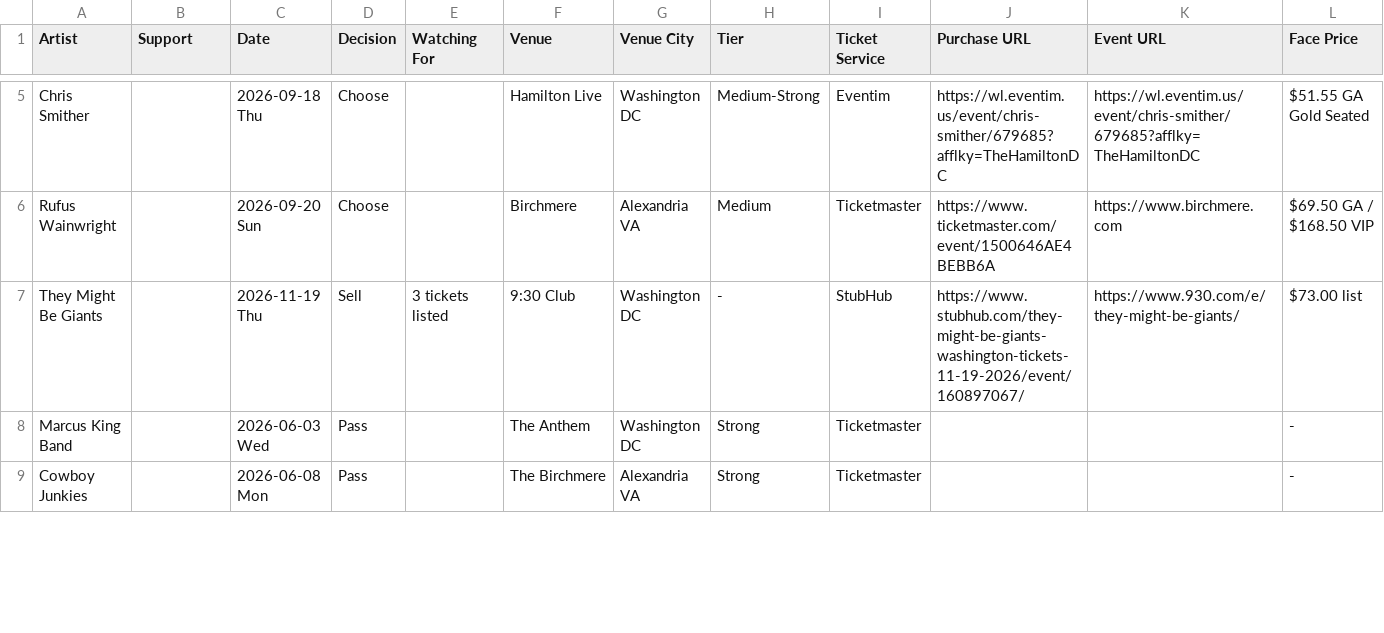
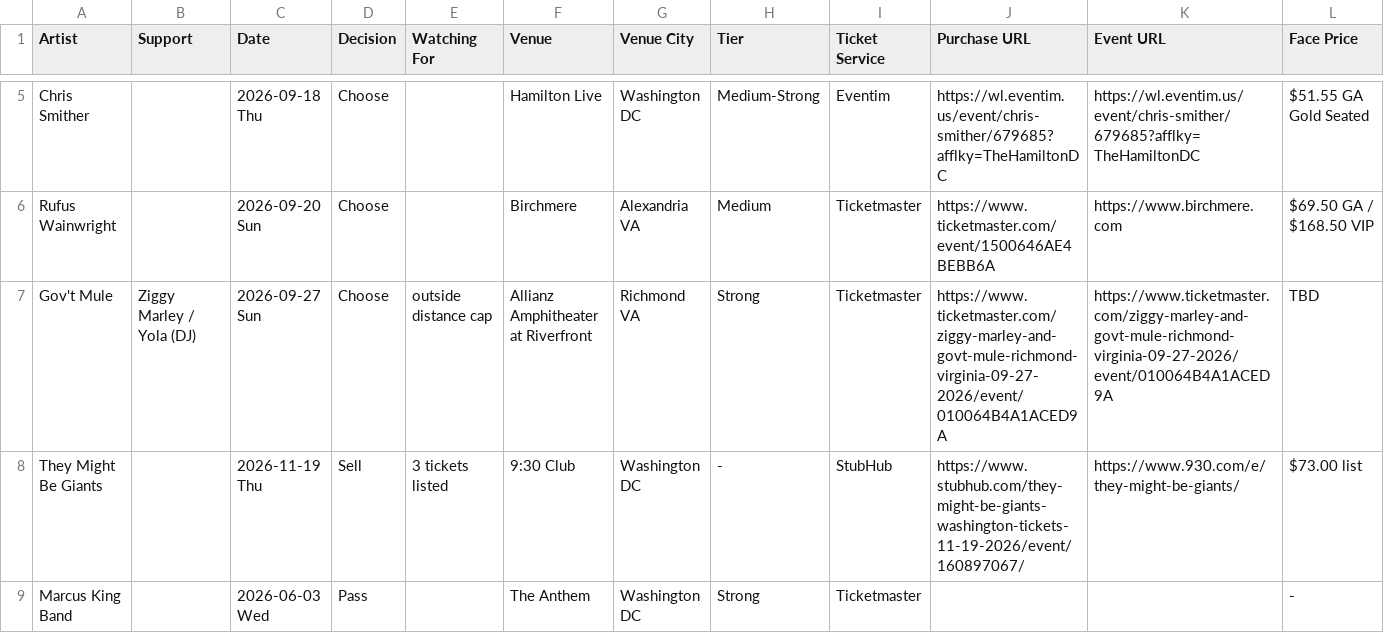
Before and after one commit to dan2bit/live-shows, a TSV file: live_shows_potential.tsv, drawn as a sheet; only a part is shown, gaps mark what is left out; the shorter side is filled out with more unchanged rows; rows hold the shown columns only; the diff names each change by its address in the sheet, - before the commit and + after, or states it on an @@ line.

Commit message:
potential: add Gov't Mule / Ziggy Marley Richmond Sep 27 as Choose

```diff
--- a/live_shows_potential.tsv
+++ b/live_shows_potential.tsv
+row 7: Gov't Mule | Ziggy Marley / Yola (DJ) | 2026-09-27 Sun | Choose | outside distance cap | Allianz Amphitheater at Riverfront | Richmond VA | Strong | Ticketmaster | https://www.ticketmaster.com/ziggy-marley-and-govt-mule-richmond-virginia-09-27-2026/event/010064B4A1ACED9A | https://www.ticketmaster.com/ziggy-marley-and-govt-mule-richmond-virginia-09-27-2026/event/010064B4A1ACED9A | TBD
```
